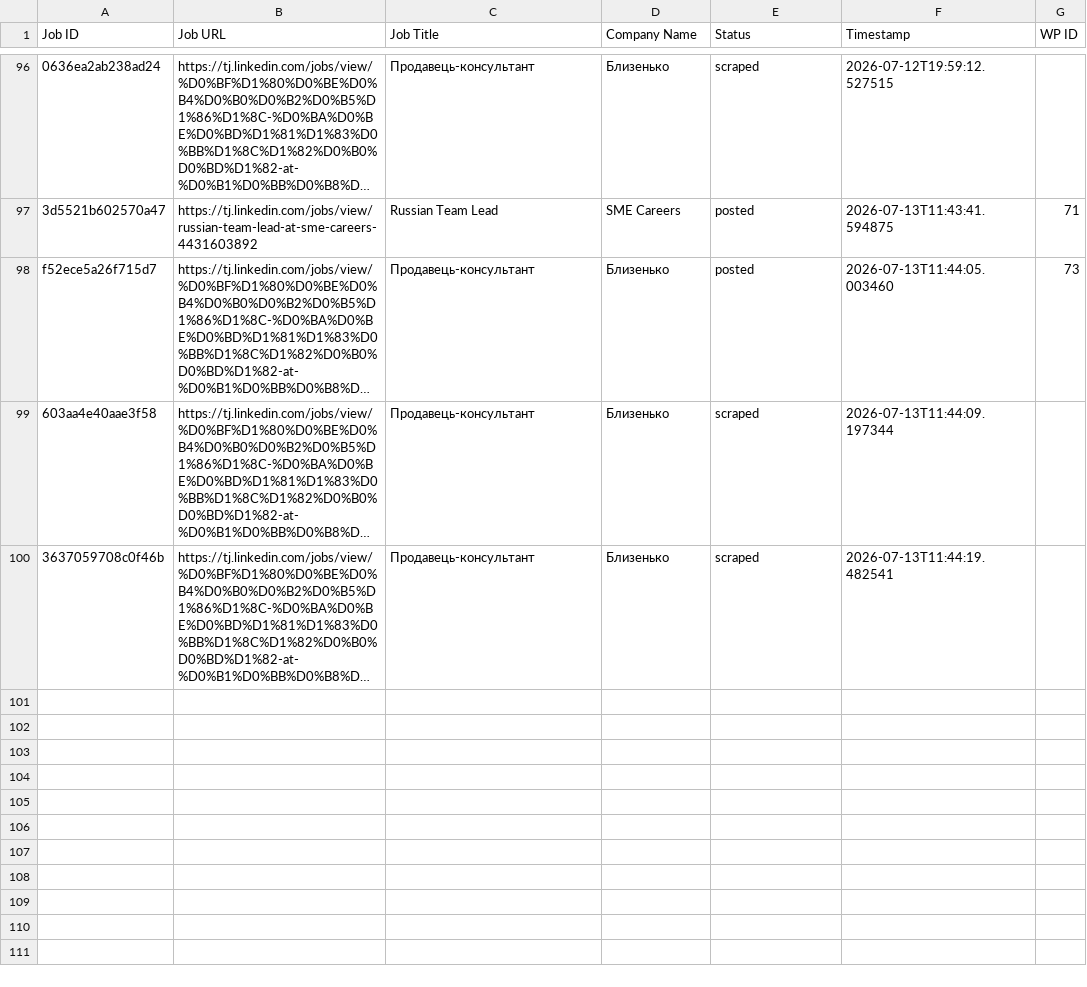
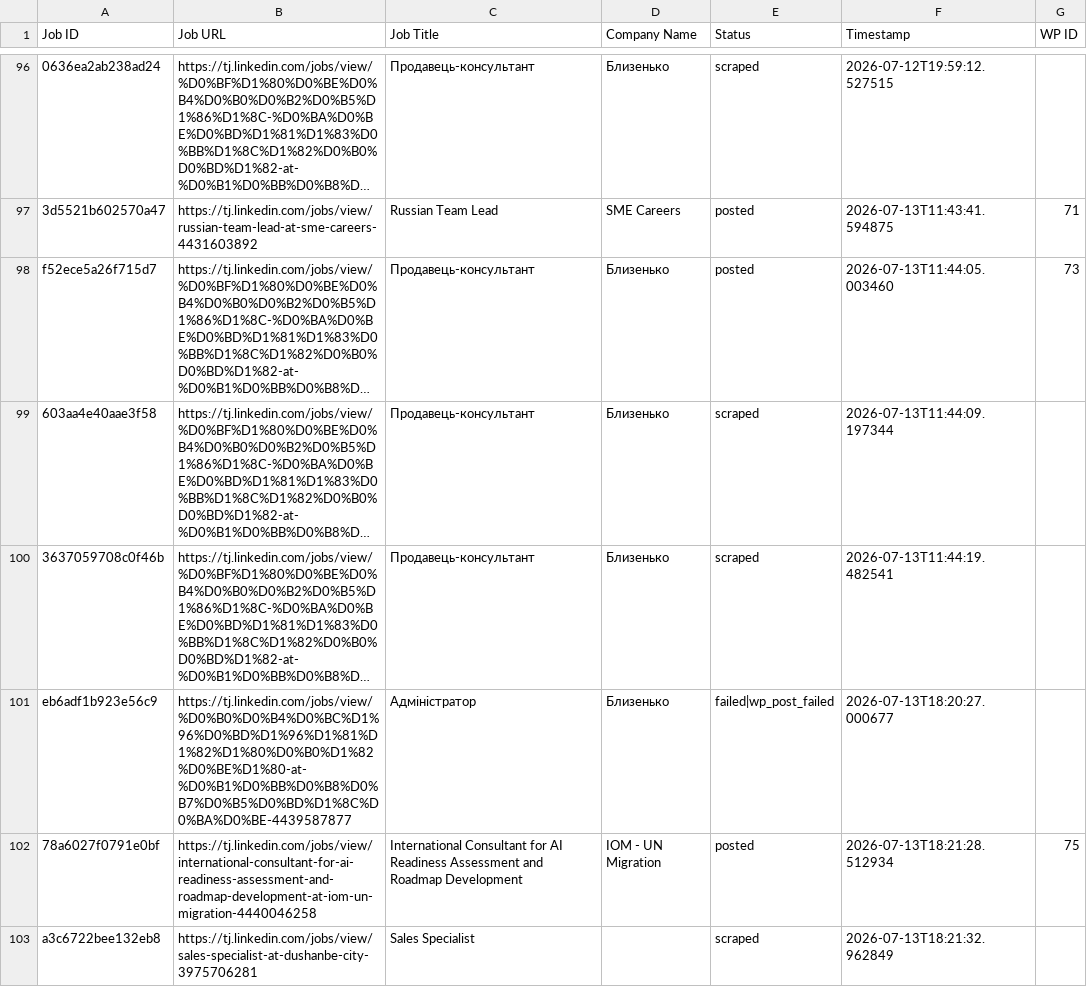
Before and after one commit to innovationinc2000/tj, a CSV file: processed_jobs.csv, drawn as a sheet; only a part is shown, gaps mark what is left out; long unchanged cells end in …; the diff names each change by its address in the sheet, - before the commit and + after, or states it on an @@ line.

```diff
--- a/processed_jobs.csv
+++ b/processed_jobs.csv
+row 101: eb6adf1b923e56c9 | https://tj.linkedin.com/jobs/view/%D0%B0%D0%B4%D0%BC%D1%96%D0%BD%D1%96%D1%81%D1%82%D1%80%D0%B0%D1%82%D0%BE%D1%80-at-%D0%B1%D0%BB%D0%B8%D0%B7%D0%B5%D0%BD%D1%8C%D0%BA%D0%BE-4439587877 | Адміністратор | Близенько | failed|wp_post_failed | 2026-07-13T18:20:27.000677
+row 102: 78a6027f0791e0bf | https://tj.linkedin.com/jobs/view/international-consultant-for-ai-readiness-assessment-and-roadmap-development-at-iom-un-migration-4440046258 | International Consultant for AI Readiness Assessment and Roadmap Development | IOM - UN Migration | posted | 2026-07-13T18:21:28.512934 | 75
+row 103: a3c6722bee132eb8 | https://tj.linkedin.com/jobs/view/sales-specialist-at-dushanbe-city-3975706281 | Sales Specialist |  | scraped | 2026-07-13T18:21:32.962849
```
